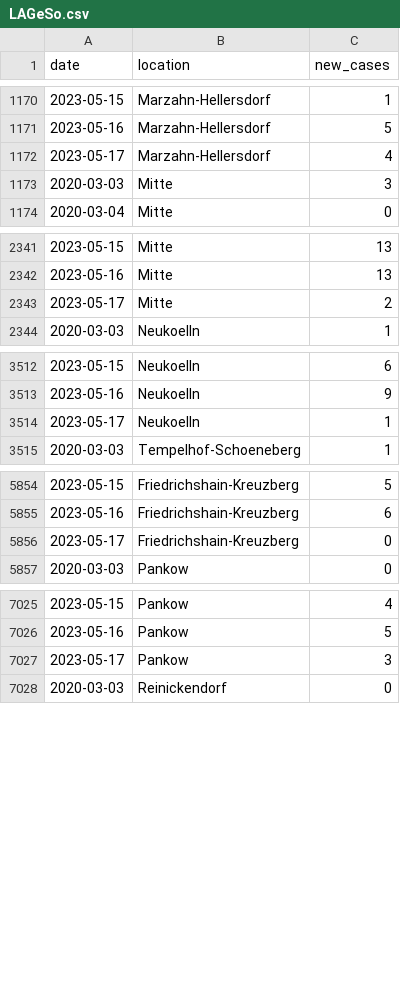
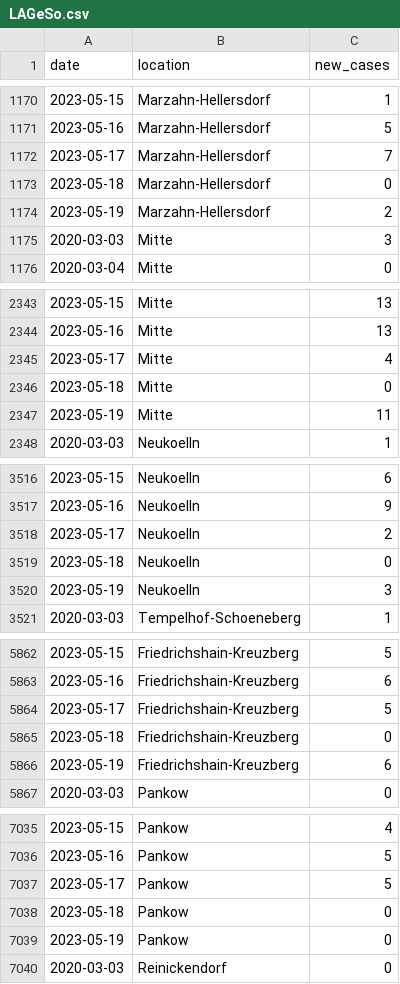
Before and after one commit to bjornpiltz/covid_berlin, a CSV file: LAGeSo.csv, drawn as a sheet; only a part is shown, gaps mark what is left out; the diff covers the shown part only.

Commit message:
Github Action autocommit

```diff
--- a/LAGeSo.csv
+++ b/LAGeSo.csv
@@ -1171,3 +1171,5 @@ date,location,new_cases
 2023-05-16,Marzahn-Hellersdorf,5
-2023-05-17,Marzahn-Hellersdorf,4
+2023-05-17,Marzahn-Hellersdorf,7
+2023-05-18,Marzahn-Hellersdorf,0
+2023-05-19,Marzahn-Hellersdorf,2
 2020-03-03,Mitte,3
@@ -2342,3 +2344,5 @@ date,location,new_cases
 2023-05-16,Mitte,13
-2023-05-17,Mitte,2
+2023-05-17,Mitte,4
+2023-05-18,Mitte,0
+2023-05-19,Mitte,11
 2020-03-03,Neukoelln,1
@@ -3513,3 +3517,5 @@ date,location,new_cases
 2023-05-16,Neukoelln,9
-2023-05-17,Neukoelln,1
+2023-05-17,Neukoelln,2
+2023-05-18,Neukoelln,0
+2023-05-19,Neukoelln,3
 2020-03-03,Tempelhof-Schoeneberg,1
@@ -5855,3 +5863,5 @@ date,location,new_cases
 2023-05-16,Friedrichshain-Kreuzberg,6
-2023-05-17,Friedrichshain-Kreuzberg,0
+2023-05-17,Friedrichshain-Kreuzberg,5
+2023-05-18,Friedrichshain-Kreuzberg,0
+2023-05-19,Friedrichshain-Kreuzberg,6
 2020-03-03,Pankow,0
@@ -7026,3 +7036,5 @@ date,location,new_cases
 2023-05-16,Pankow,5
-2023-05-17,Pankow,3
+2023-05-17,Pankow,5
+2023-05-18,Pankow,0
+2023-05-19,Pankow,0
 2020-03-03,Reinickendorf,0
```
Also changed, not shown: 14 added rows and 2 edited cells elsewhere in this file.
